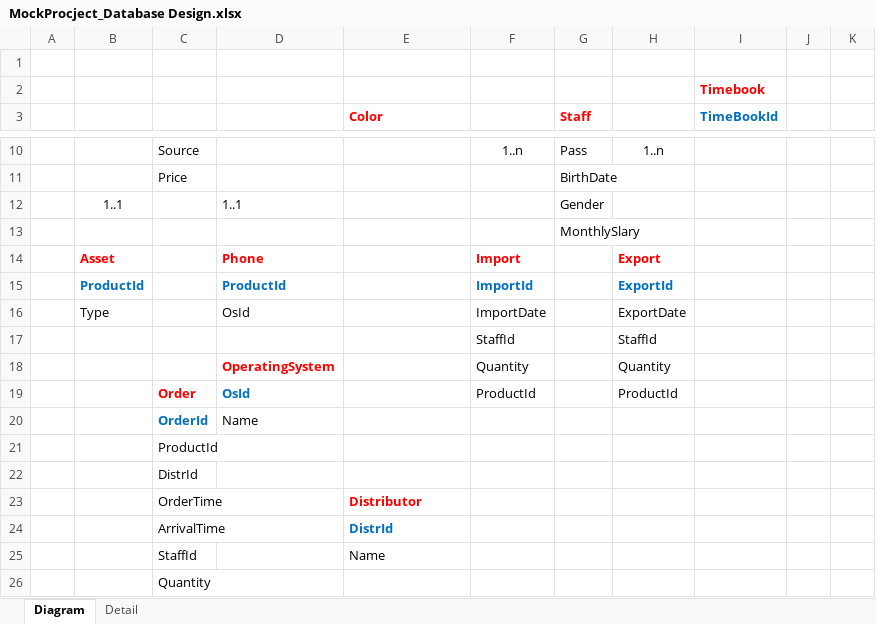
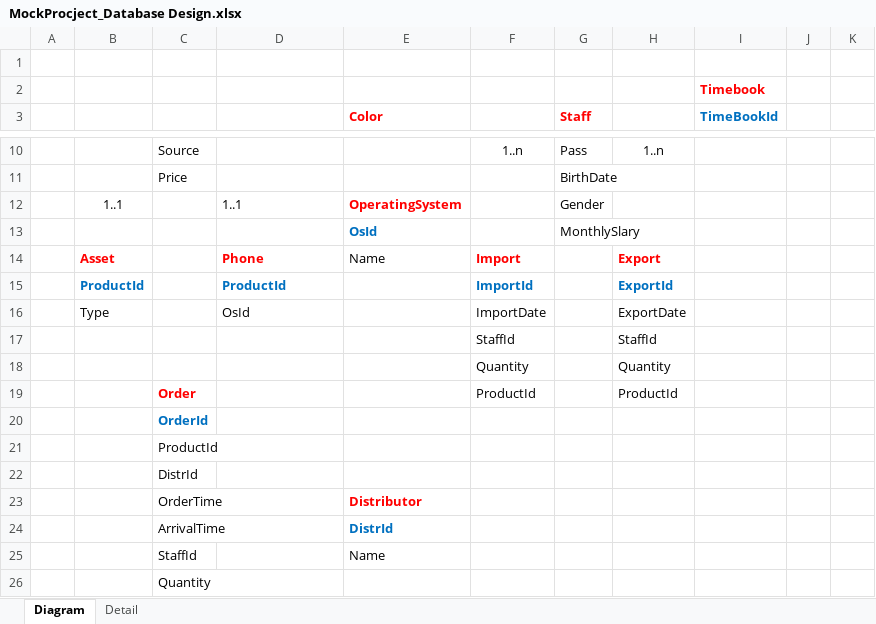
Before and after one commit to alphaPlusPlus/doan-cnpm-quanly-ban-dien-thoai-pro11tclc, an Excel workbook: 5th Week/MockProcject_Database Design.xlsx, sheet Diagram, drawn as a sheet; only a part is shown, gaps mark what is left out; values as stored, in another font and other column widths than the file's, no borders; charts and pictures not drawn; the diff names each change by its address in the sheet, - before the commit and + after, or states it on an @@ line.

```diff
--- a/5th Week/MockProcject_Database Design.xlsx (sheet Diagram)
+++ b/5th Week/MockProcject_Database Design.xlsx (sheet Diagram)
-E12 (Color): (empty)
+E12 (Color): OperatingSystem
-E13 (Color): (empty)
+E13 (Color): OsId
-E14 (Color): (empty)
+E14 (Color): Name
-D18: OperatingSystem
+D18: (empty)
-D19: OsId
+D19: (empty)
-D20: Name
+D20: (empty)
```
Also changed, not shown: charts or pictures.
